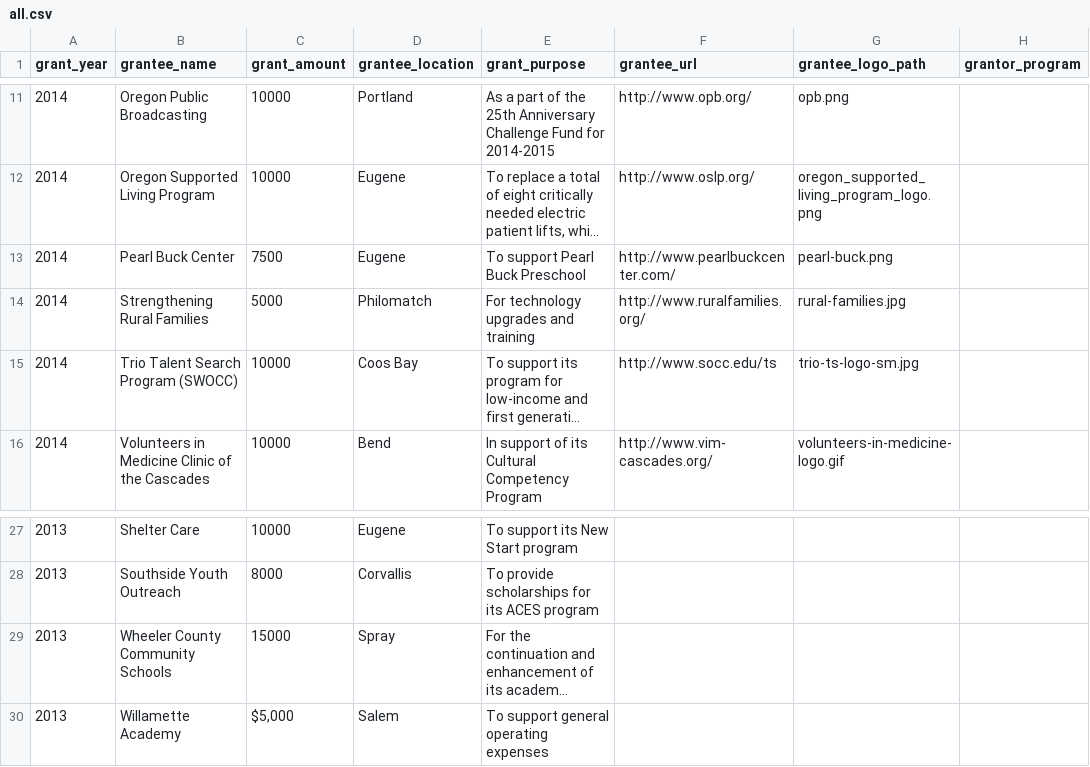
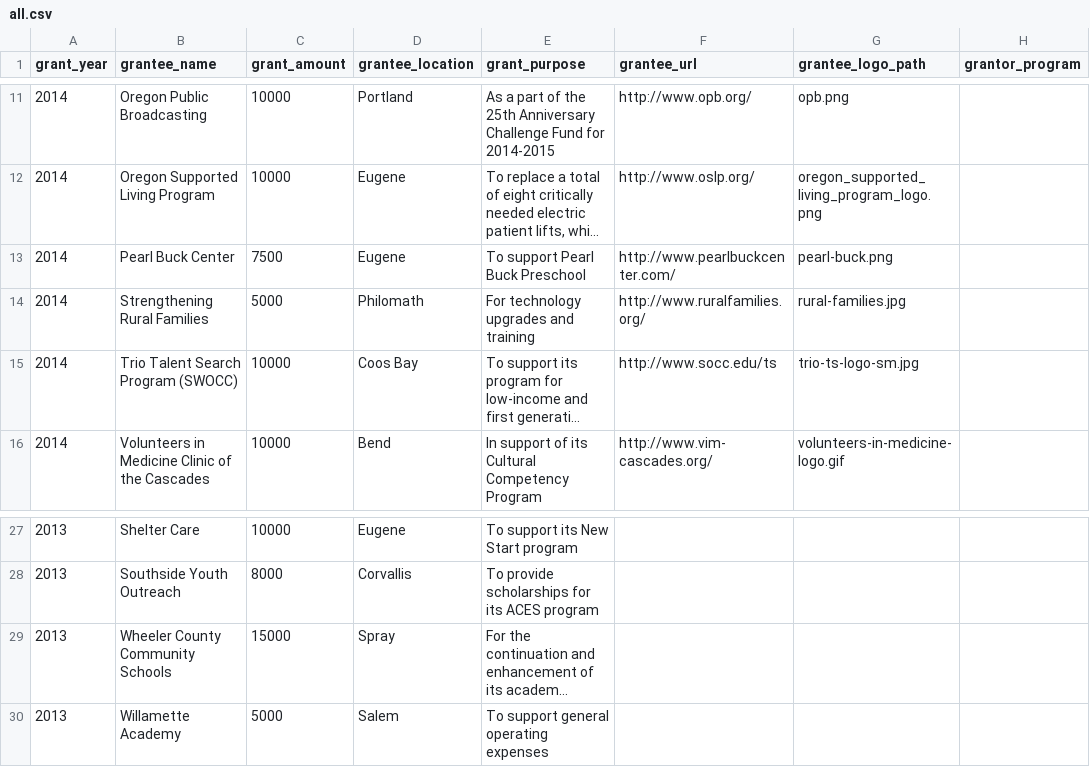
Before and after one commit to smartergiving/foundation-website-template, a CSV file: _data/grants/all.csv, drawn as a sheet; only a part is shown, gaps mark what is left out; long unchanged cells end in …; the diff names each change by its address in the sheet, - before the commit and + after, or states it on an @@ line.

Commit message:
Example csv fixes

```diff
--- a/_data/grants/all.csv
+++ b/_data/grants/all.csv
-D14 (grantee_location): Philomatch
+D14 (grantee_location): Philomath
-C30 (grant_amount): $5,000
+C30 (grant_amount): 5000
```
